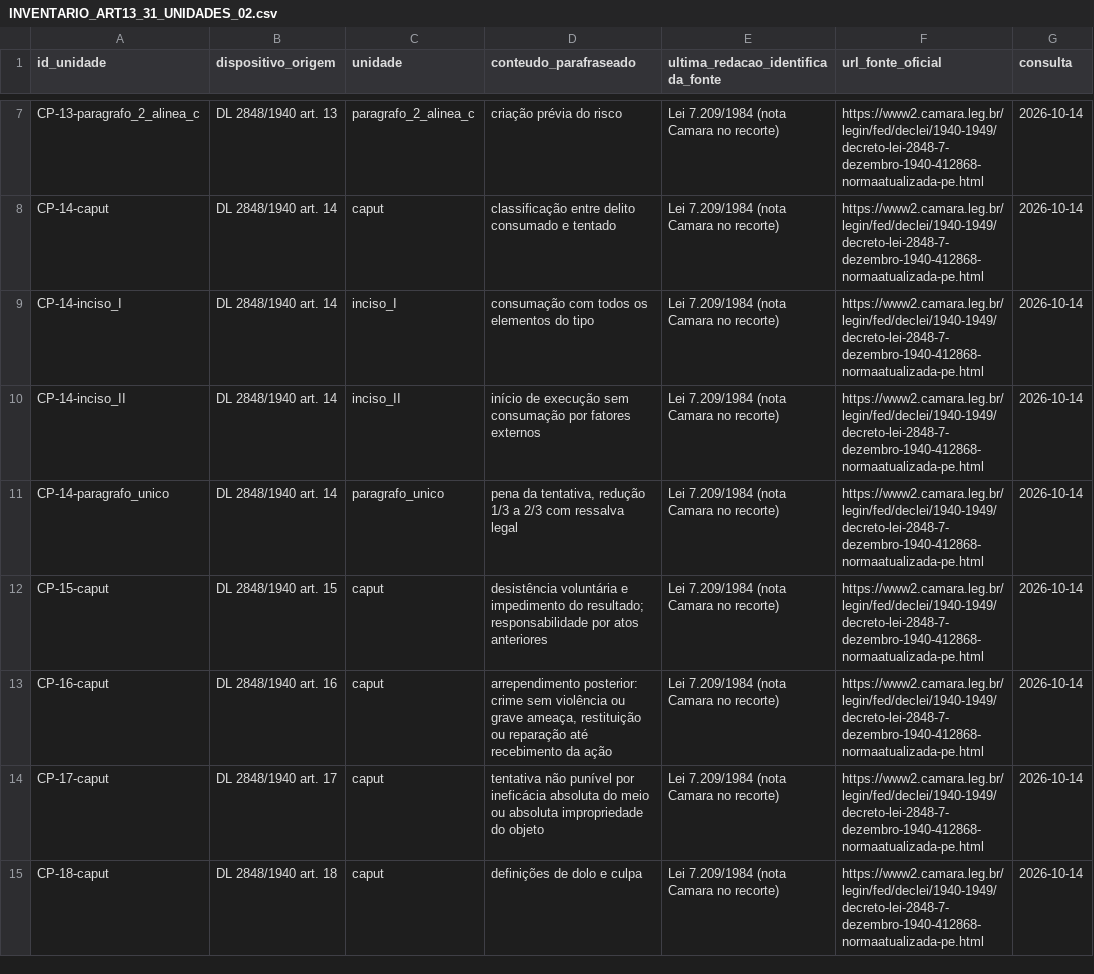
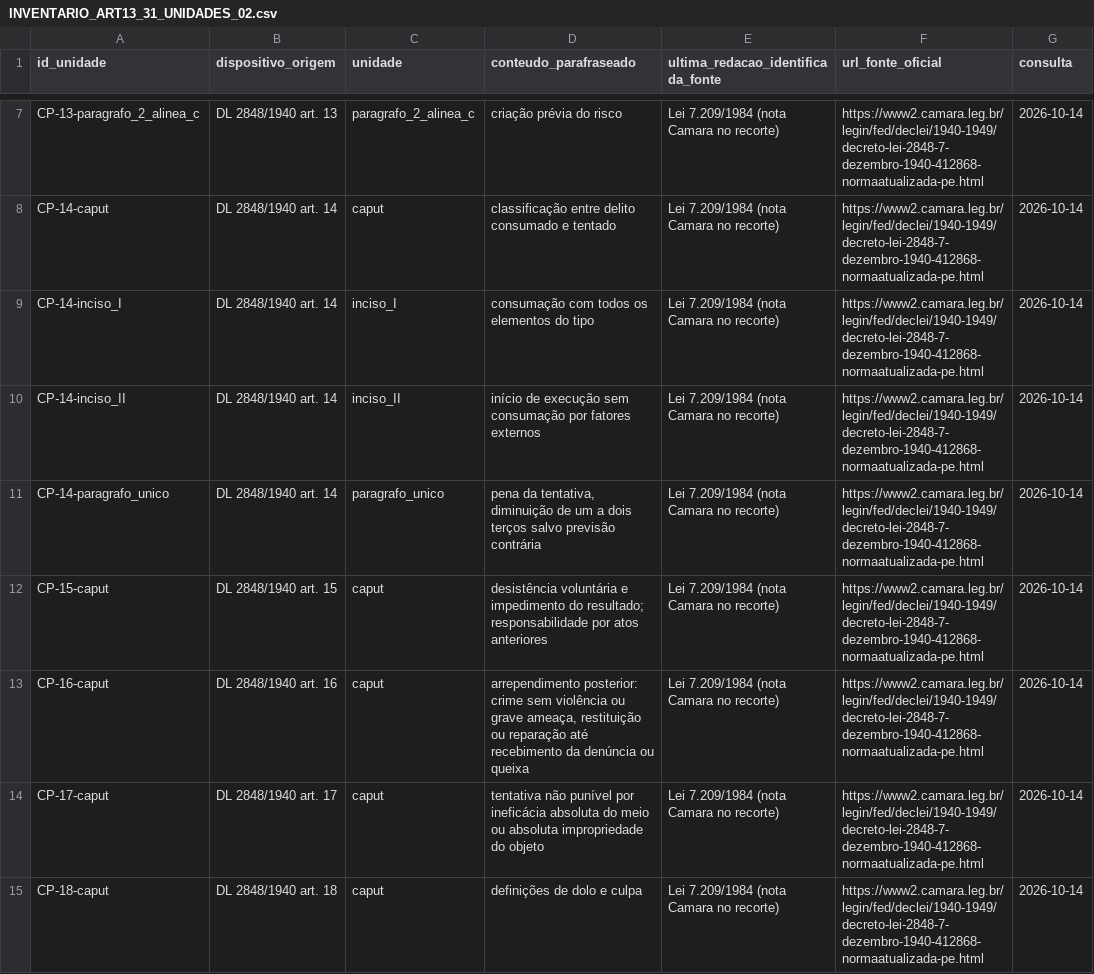
Before and after one commit to raphaelpetta/codigo-legislacao-federal, a CSV file: modulos/T25/INVENTARIO_ART13_31_UNIDADES_02.csv, drawn as a sheet; only a part is shown, gaps mark what is left out; the diff names each change by its address in the sheet, - before the commit and + after, or states it on an @@ line.

Commit message:
revisao(T25): precisar amplitude tentativa e limite arrependimento

```diff
--- a/modulos/T25/INVENTARIO_ART13_31_UNIDADES_02.csv
+++ b/modulos/T25/INVENTARIO_ART13_31_UNIDADES_02.csv
-D11 (conteudo_parafraseado): …da tentativa, redução 1/3 a 2/3 com ressalva legal
+D11 (conteudo_parafraseado): …da tentativa, diminuição de um a dois terços salvo previsão contrária
-D13 (conteudo_parafraseado): …recebimento da ação
+D13 (conteudo_parafraseado): …recebimento da denúncia ou queixa
```
